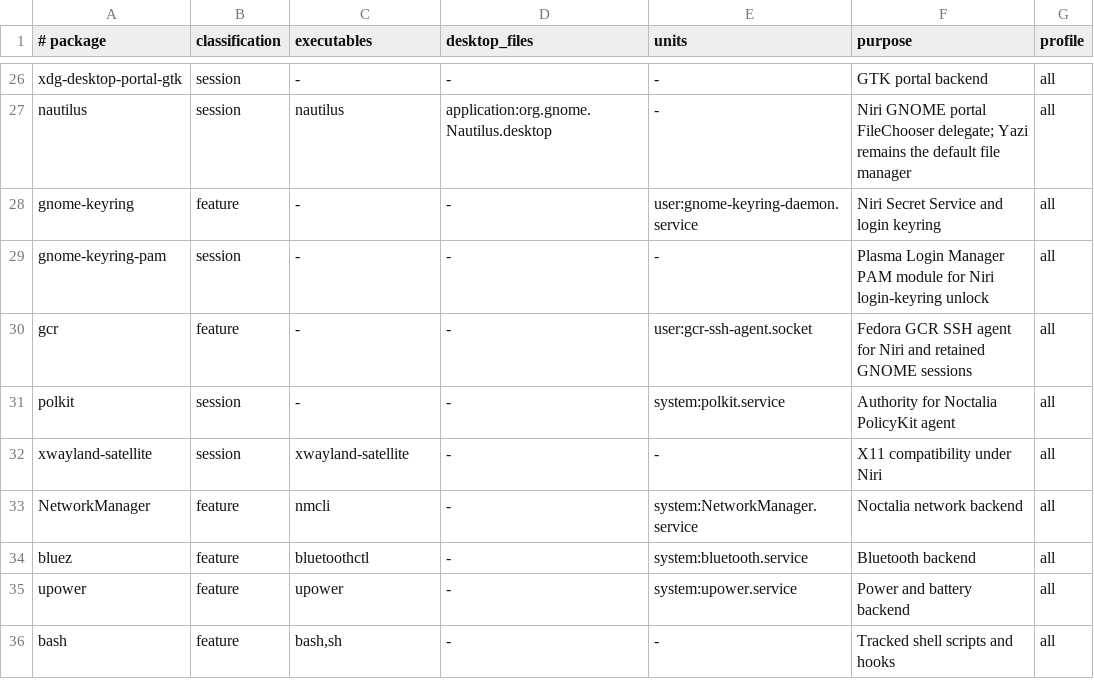
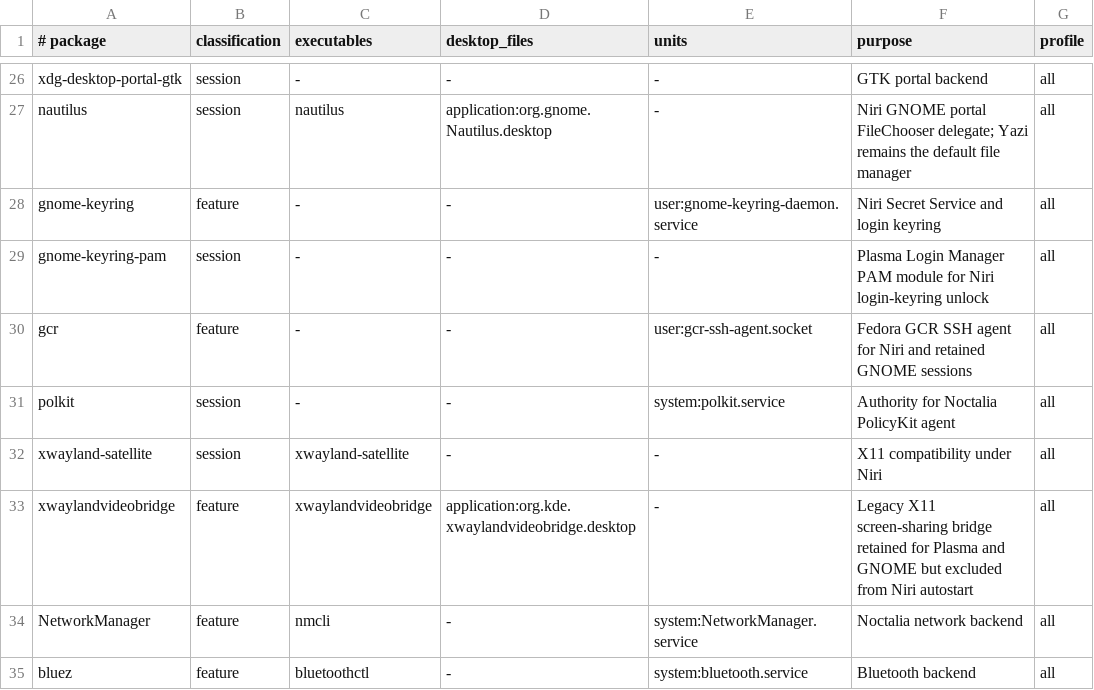
Before and after one commit to snaldos/naldo-dots, a TSV file: bootstrap/fedora/dnf-packages.tsv, drawn as a sheet; only a part is shown, gaps mark what is left out; the shorter side is filled out with more unchanged rows; the diff names each change by its address in the sheet, - before the commit and + after, or states it on an @@ line.

```diff
--- a/bootstrap/fedora/dnf-packages.tsv
+++ b/bootstrap/fedora/dnf-packages.tsv
+row 33: xwaylandvideobridge | feature | xwaylandvideobridge | application:org.kde.xwaylandvideobridge.desktop | - | Legacy X11 screen-sharing bridge retained for Plasma and GNOME but excluded from Niri autostart | all
```
Also changed, not shown: 8 other files.
